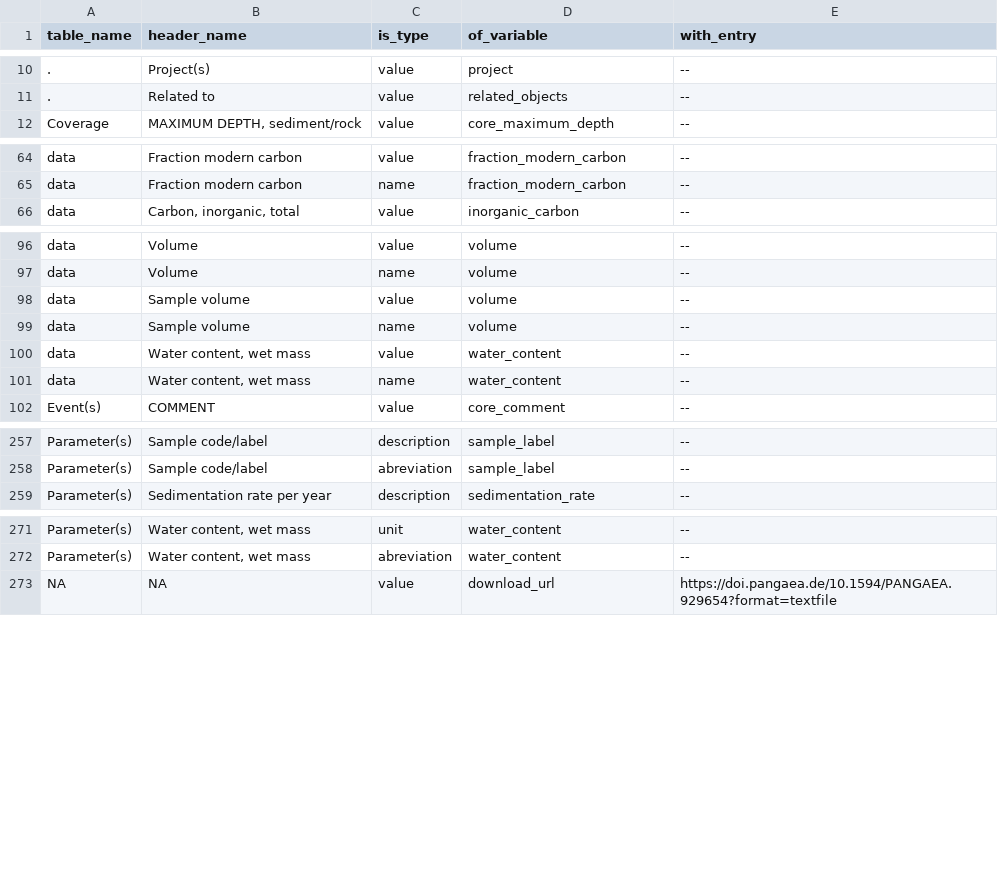
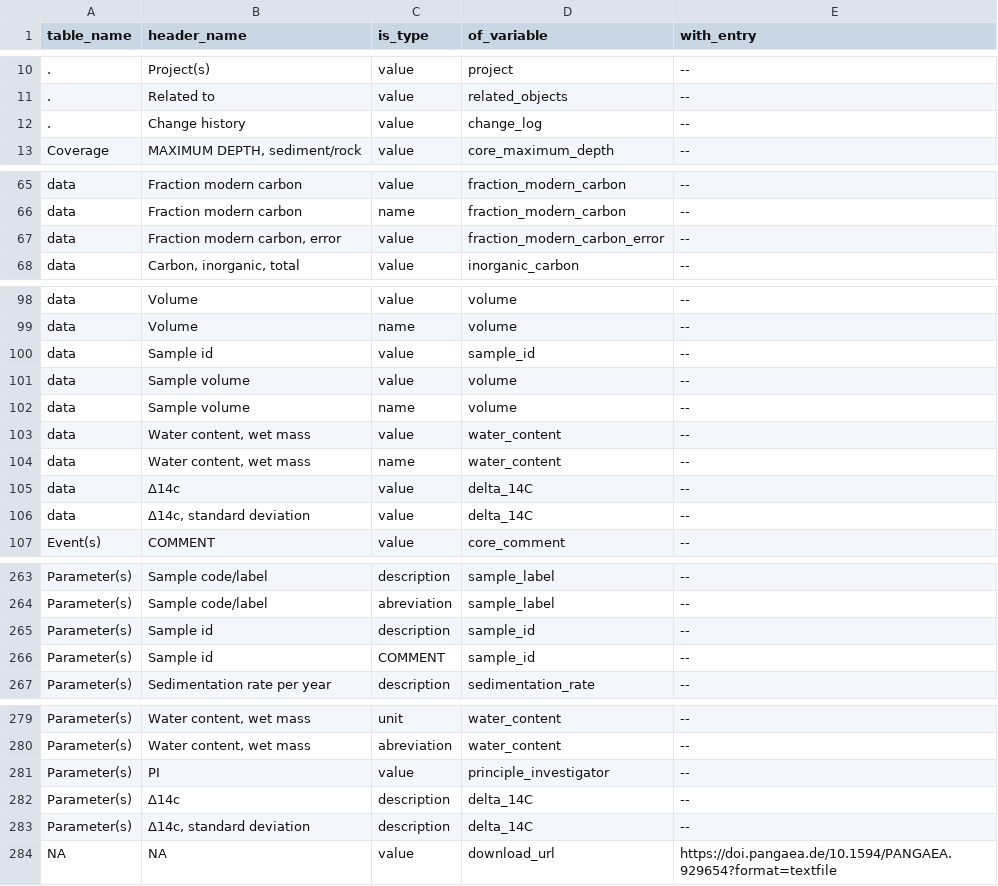
Before and after one commit to ktoddbrown/SoilDRaH, a CSV file: data/annotations_CPEAT3.csv, drawn as a sheet; only a part is shown, gaps mark what is left out; the diff covers the shown part only.

Commit message:
move over new readCPEAT function #55

```diff
--- a/data/annotations_CPEAT3.csv
+++ b/data/annotations_CPEAT3.csv
@@ -11,2 +11,3 @@ table_name;header_name;is_type;of_variable;with_entry
 .;Related to;value;related_objects;--
+.;Change history;value;change_log;--
 Coverage;MAXIMUM DEPTH, sediment/rock;value;core_maximum_depth;--
@@ -65,2 +66,3 @@ data;Fraction modern carbon;value;fraction_modern_carbon;--
 data;Fraction modern carbon;name;fraction_modern_carbon;--
+data;Fraction modern carbon, error;value;fraction_modern_carbon_error;--
 data;Carbon, inorganic, total;value;inorganic_carbon;--
@@ -97,2 +99,3 @@ data;Volume;value;volume;--
 data;Volume;name;volume;--
+data;Sample id;value;sample_id;--
 data;Sample volume;value;volume;--
@@ -101,2 +104,4 @@ data;Water content, wet mass;value;water_content;--
 data;Water content, wet mass;name;water_content;--
+data;Δ14c;value;delta_14C;--
+data;Δ14c, standard deviation;value;delta_14C;--
 Event(s);COMMENT;value;core_comment;--
@@ -258,2 +264,4 @@ Parameter(s);Sample code/label;description;sample_label;--
 Parameter(s);Sample code/label;abreviation;sample_label;--
+Parameter(s);Sample id;description;sample_id;--
+Parameter(s);Sample id;COMMENT;sample_id;--
 Parameter(s);Sedimentation rate per year;description;sedimentation_rate;--
@@ -272,2 +280,5 @@ Parameter(s);Water content, wet mass;unit;water_content;--
 Parameter(s);Water content, wet mass;abreviation;water_content;--
+Parameter(s);PI;value;principle_investigator;--
+Parameter(s);Δ14c;description;delta_14C;--
+Parameter(s);Δ14c, standard deviation;description;delta_14C;--
 NA;NA;value;download_url;https://doi.pangaea.de/10.1594/PANGAEA.929654?format=textfile
```
Also changed, not shown: 1 added row elsewhere in this file, 2 other files.
